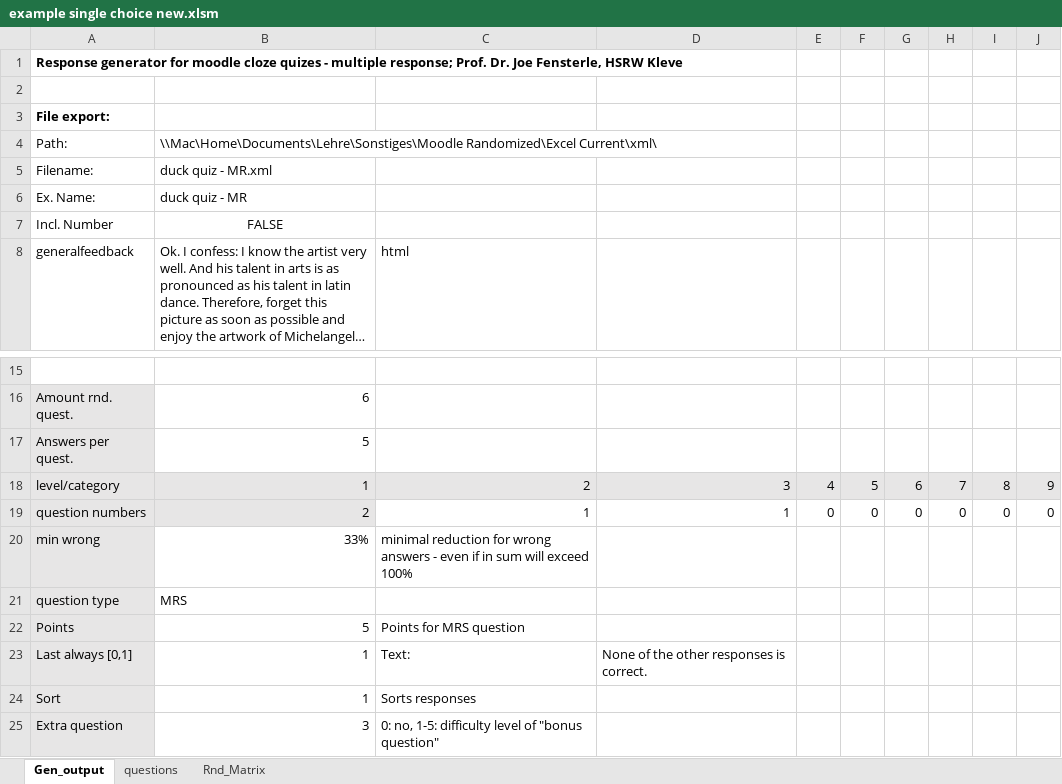
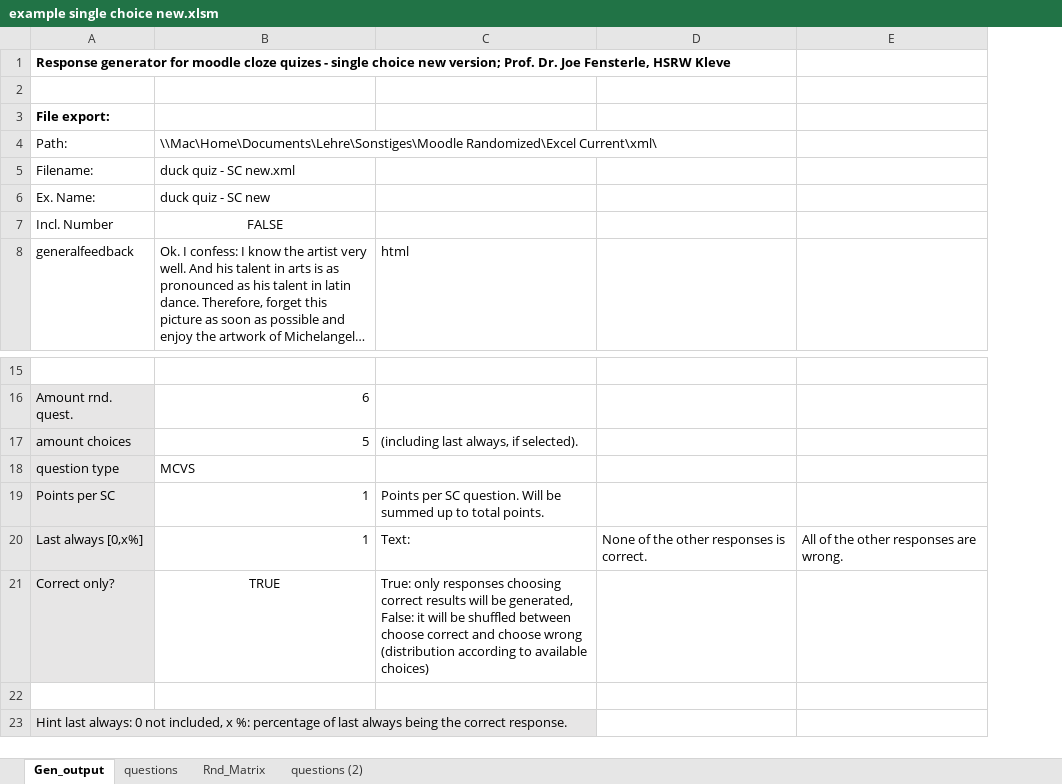
Before and after one commit to Joe-Bio/Moodle-Excel, an Excel workbook: example single choice new.xlsm, sheet Gen_output, drawn as a sheet; only a part is shown, gaps mark what is left out; long unchanged cells end in …; values as stored, in another font and other column widths than the file's, no borders; charts and pictures not drawn; removed rows and columns are numbered as before the commit, all else as after; the diff names each change by its address in the sheet, - before the commit and + after, or states it on an @@ line.

```diff
--- a/example single choice new.xlsm (sheet Gen_output)
+++ b/example single choice new.xlsm (sheet Gen_output)
+sheet tab: questions (2)
-column E, empty
-column F, empty
-column G, empty
-column H, empty
-column I, empty
-column J, empty
+column E, row 20: All of the other responses are wrong.
-A1: …quizes - multiple response; Prof. Dr.…
+A1: …quizes - single choice new version; Prof. Dr.…
-B5: duck quiz - MR.xml
+B5: duck quiz - SC new.xml
-B6: duck quiz - MR
+B6: duck quiz - SC new
-row 17: Answers per quest. | 5
-row 18: level/category | 1 | 2 | 3 | 4 | 5 | 6 | 7 | 8 | 9
-row 19: question numbers | 2 | 1 | 1 | 0 | 0 | 0 | 0 | 0 | 0
-row 20: min wrong | 33% | minimal reduction for wrong answers - even if in sum will exceed 100%
+row 17: amount choices | 5 | (including last always, if selected).
-B18: MRS
+B18: MCVS
-row 22: Points | 5 | Points for MRS question
+row 19: Points per SC | 1 | Points per SC question. Will be summed up to total points.
-A20: Last always [0,1]
+A20: Last always [0,x%]
-row 24: Sort | 1 | Sorts responses
+row 21: Correct only? | TRUE | True: only responses choosing correct results will be generated, False: it will be shuffled between choose correct and choose wrong (distribution according to available choices)
-row 22: Extra question | 3 | 0: no, 1-5: difficulty level of "bonus question"
+row 22: (empty)
-A22 fill: #E7E6E6
+A22 fill: none
+row 23: Hint last always: 0 not included, x %: percentage of last always being the correct response.
```
Also changed, not shown: sheet questions, charts or pictures, 8 other files.
